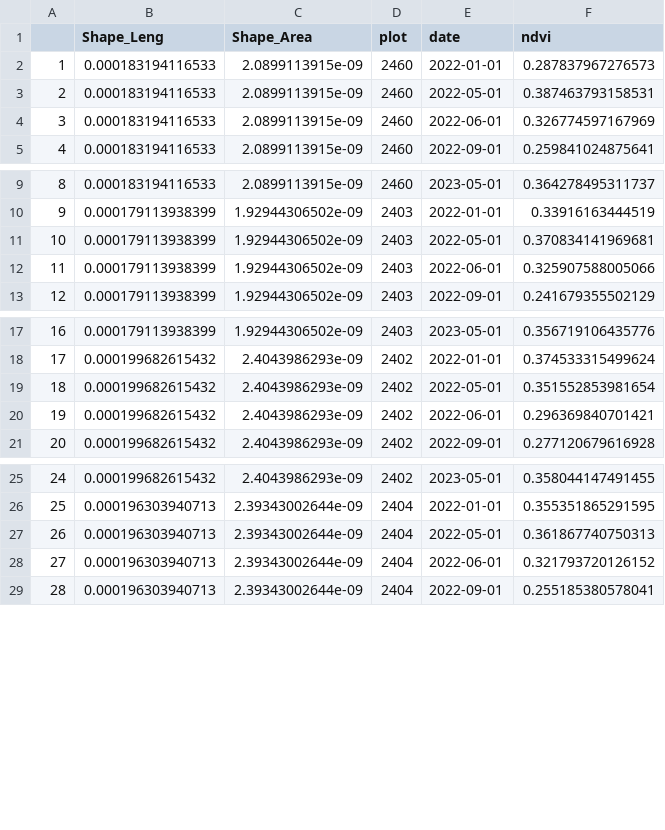
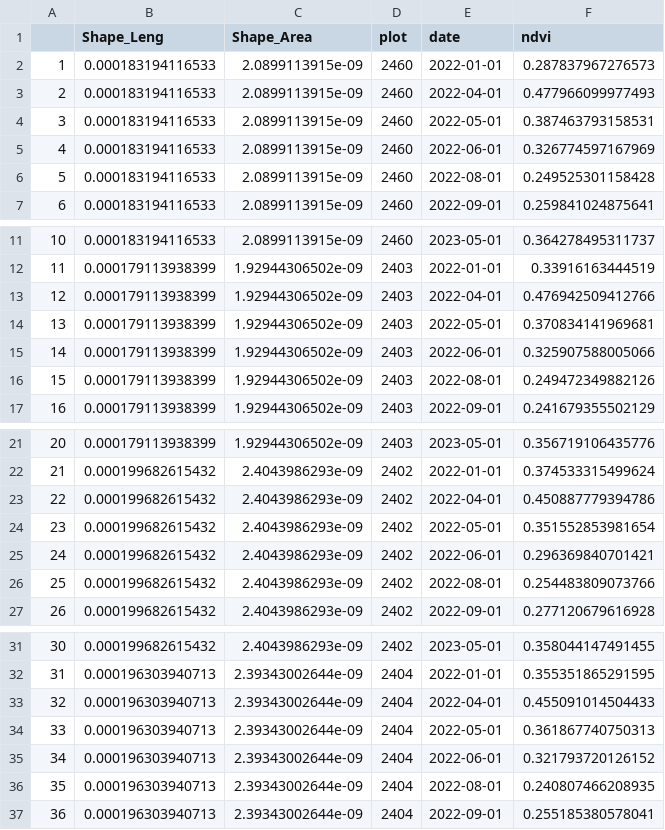
Before and after one commit to sdewees0523/piru_community, a CSV file: data/clean_data/ndvi_clean.csv, drawn as a sheet; only a part is shown, gaps mark what is left out; addresses are those after the commit; the diff covers the shown part only; the diff names each change by its address in the sheet, - before the commit and + after, or states it on an @@ line.

Commit message:
adding april and august 2022 ndvi data and code

```diff
--- a/data/clean_data/ndvi_clean.csv
+++ b/data/clean_data/ndvi_clean.csv
+row 3: 2 | 0.000183194116533 | 2.0899113915e-09 | 2460 | 2022-04-01 | 0.477966099977493
@@ column A renumbered from row 4 down @@
+row 6: 5 | 0.000183194116533 | 2.0899113915e-09 | 2460 | 2022-08-01 | 0.249525301158428
+row 13: 12 | 0.000179113938399 | 1.92944306502e-09 | 2403 | 2022-04-01 | 0.476942509412766
+row 16: 15 | 0.000179113938399 | 1.92944306502e-09 | 2403 | 2022-08-01 | 0.249472349882126
+row 23: 22 | 0.000199682615432 | 2.4043986293e-09 | 2402 | 2022-04-01 | 0.450887779394786
+row 26: 25 | 0.000199682615432 | 2.4043986293e-09 | 2402 | 2022-08-01 | 0.254483809073766
+row 33: 32 | 0.000196303940713 | 2.39343002644e-09 | 2404 | 2022-04-01 | 0.455091014504433
+row 36: 35 | 0.000196303940713 | 2.39343002644e-09 | 2404 | 2022-08-01 | 0.240807466208935
```
Also changed, not shown: 22 added rows elsewhere in this file, 26 other files.
